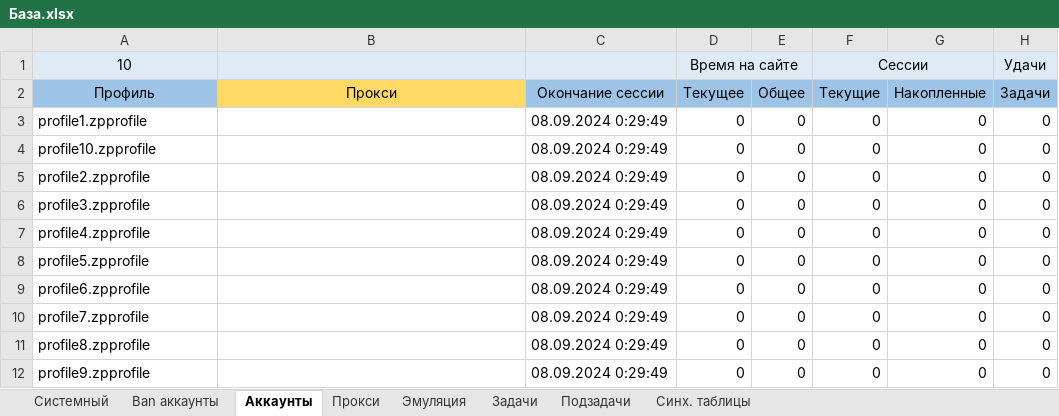
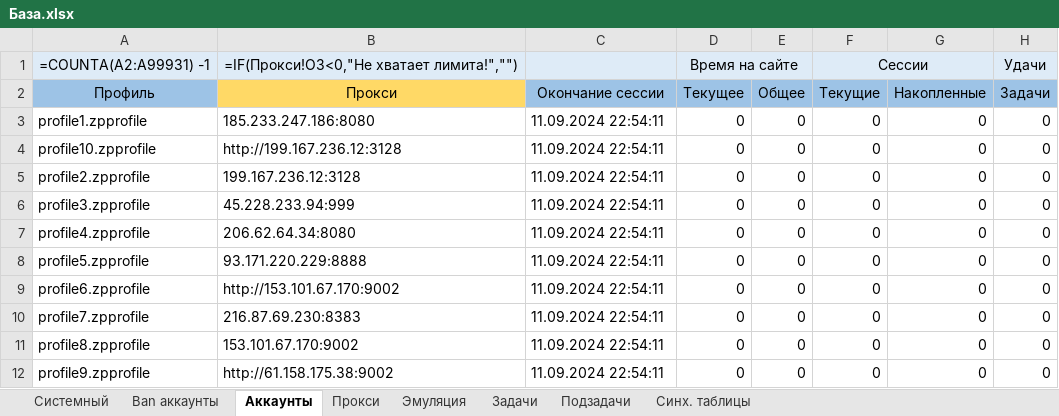
Before and after one commit to ezS0FT/ezFERM, an Excel workbook: Демонстрационные фермы/Ферма по мануалу/База.xlsx, sheet Аккаунты, drawn as a sheet; only a part is shown; values as stored, in another font and other column widths than the file's, no borders; formulas without a stored value are shown as written; conditional formats not drawn; the diff names each change by its address in the sheet, - before the commit and + after, or states it on an @@ line.

```diff
--- a/Демонстрационные фермы/Ферма по мануалу/База.xlsx (sheet Аккаунты)
+++ b/Демонстрационные фермы/Ферма по мануалу/База.xlsx (sheet Аккаунты)
-A1: 10
+A1: =COUNTA(A2:A99931) -1
-B1: (empty)
+B1: =IF(Прокси!O3<0,"Не хватает лимита!","")
-B3: (empty)
+B3: 185.233.247.186:8080
-C3:C12: 08.09.2024 0:29:49
+C3:C12: 11.09.2024 22:54:11
-B4: (empty)
+B4: http://199.167.236.12:3128
-B5: (empty)
+B5: 199.167.236.12:3128
-B6: (empty)
+B6: 45.228.233.94:999
-B7: (empty)
+B7: 206.62.64.34:8080
-B8: (empty)
+B8: 93.171.220.229:8888
-B9: (empty)
+B9: http://153.101.67.170:9002
-B10: (empty)
+B10: 216.87.69.230:8383
-B11: (empty)
+B11: 153.101.67.170:9002
-B12: (empty)
+B12: http://61.158.175.38:9002
```
Also changed, not shown: sheet Прокси, sheet Эмуляция, sheet Задачи, sheet Подзадачи, Демонстрационные фермы/Ферма по мануалу/Синхронизированные таблицы/Активности.xlsx, 19 other files.
